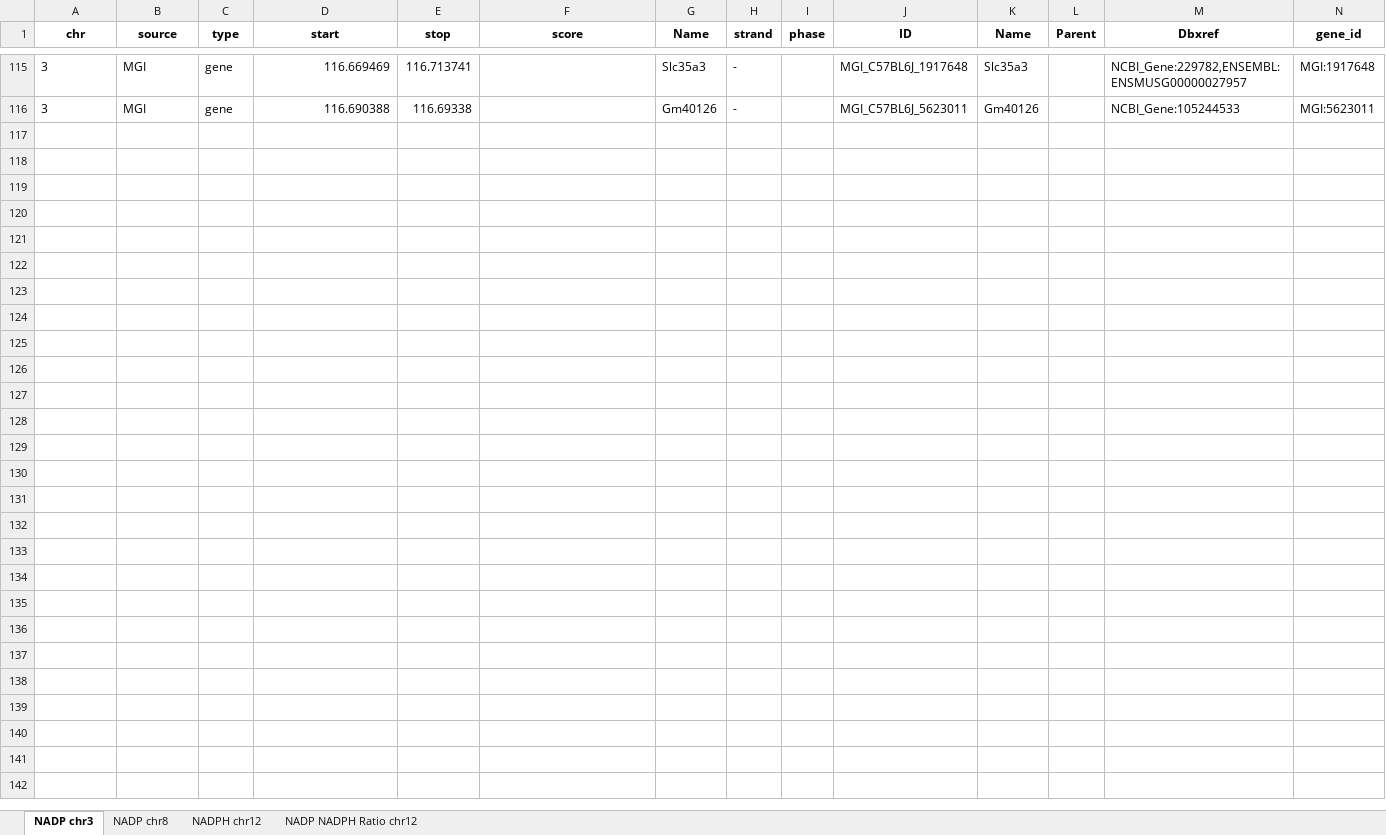
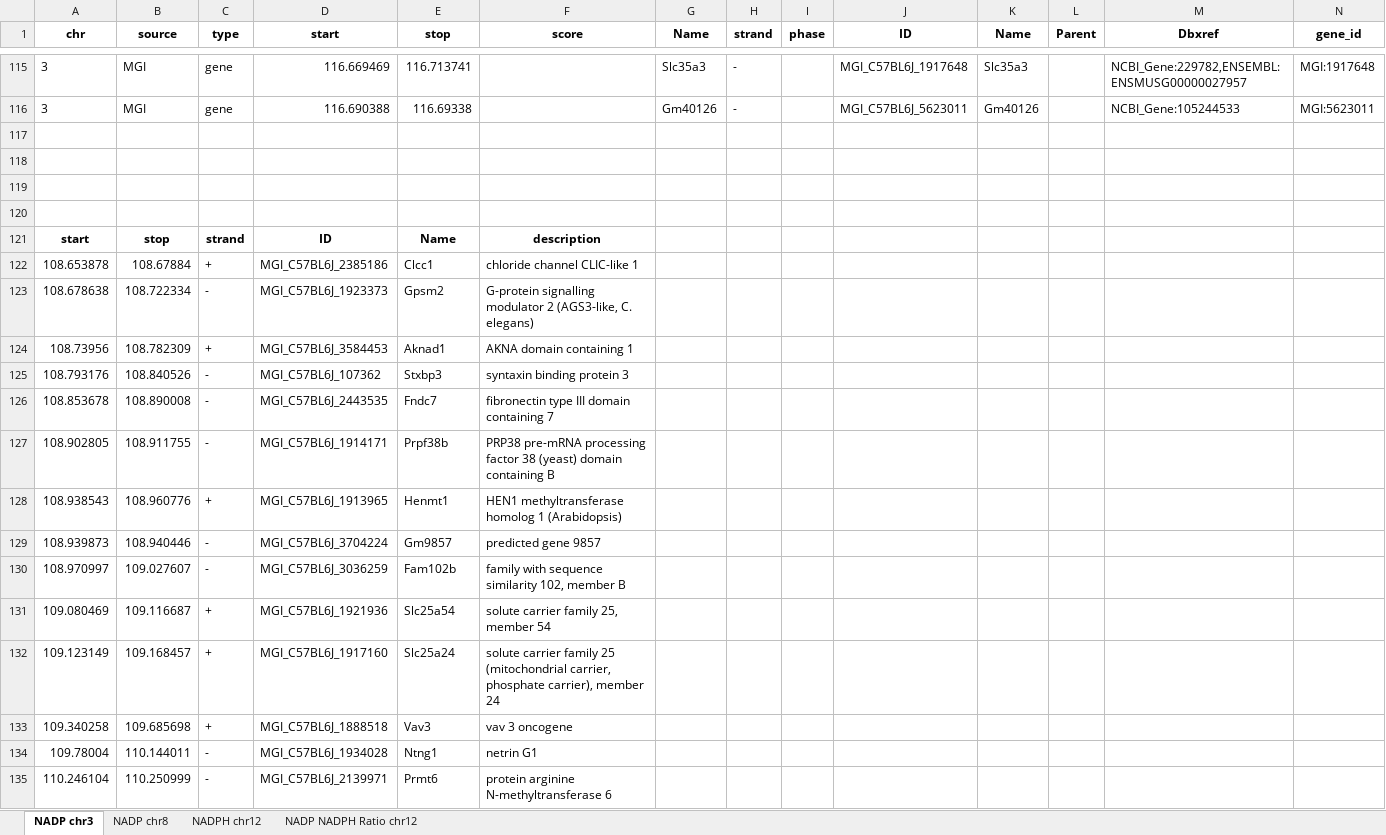
Before and after one commit to rebeccagould-uga/Rqtl2-Pazdro-Lab-Liver, an Excel workbook: Liver-GSH-NAD/RankZ/RankZ-sexgen/results/Genes MGI/NADSystemsGenesMGI - rankZ sexgen.xlsx, sheet NADP chr3, drawn as a sheet; only a part is shown, gaps mark what is left out; values as stored, in another font and other column widths than the file's, no borders; rows hold the shown columns only; the diff covers the shown part only; the diff names each change by its address in the sheet, - before the commit and + after, or states it on an @@ line.

```diff
--- a/Liver-GSH-NAD/RankZ/RankZ-sexgen/results/Genes MGI/NADSystemsGenesMGI - rankZ sexgen.xlsx (sheet NADP chr3)
+++ b/Liver-GSH-NAD/RankZ/RankZ-sexgen/results/Genes MGI/NADSystemsGenesMGI - rankZ sexgen.xlsx (sheet NADP chr3)
+row 117: (empty)
+row 118: (empty)
+row 119: (empty)
+row 120: (empty)
+row 121: start | stop | strand | ID | Name | description
+row 122: 108.653878 | 108.67884 | + | MGI_C57BL6J_2385186 | Clcc1 | chloride channel CLIC-like 1
+row 123: 108.678638 | 108.722334 | - | MGI_C57BL6J_1923373 | Gpsm2 | G-protein signalling modulator 2 (AGS3-like, C. elegans)
+row 124: 108.73956 | 108.782309 | + | MGI_C57BL6J_3584453 | Aknad1 | AKNA domain containing 1
+row 125: 108.793176 | 108.840526 | - | MGI_C57BL6J_107362 | Stxbp3 | syntaxin binding protein 3
+row 126: 108.853678 | 108.890008 | - | MGI_C57BL6J_2443535 | Fndc7 | fibronectin type III domain containing 7
+row 127: 108.902805 | 108.911755 | - | MGI_C57BL6J_1914171 | Prpf38b | PRP38 pre-mRNA processing factor 38 (yeast) domain containing B
+row 128: 108.938543 | 108.960776 | + | MGI_C57BL6J_1913965 | Henmt1 | HEN1 methyltransferase homolog 1 (Arabidopsis)
+row 129: 108.939873 | 108.940446 | - | MGI_C57BL6J_3704224 | Gm9857 | predicted gene 9857
+row 130: 108.970997 | 109.027607 | - | MGI_C57BL6J_3036259 | Fam102b | family with sequence similarity 102, member B
+row 131: 109.080469 | 109.116687 | + | MGI_C57BL6J_1921936 | Slc25a54 | solute carrier family 25, member 54
+row 132: 109.123149 | 109.168457 | + | MGI_C57BL6J_1917160 | Slc25a24 | solute carrier family 25 (mitochondrial carrier, phosphate carrier), member 24
+row 133: 109.340258 | 109.685698 | + | MGI_C57BL6J_1888518 | Vav3 | vav 3 oncogene
+row 134: 109.78004 | 110.144011 | - | MGI_C57BL6J_1934028 | Ntng1 | netrin G1
+row 135: 110.246104 | 110.250999 | - | MGI_C57BL6J_2139971 | Prmt6 | protein arginine N-methyltransferase 6
```
Also changed, not shown: 25 added rows elsewhere in this sheet, sheet NADP NADPH Ratio chr12, 24 other files.
